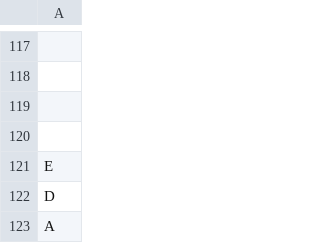
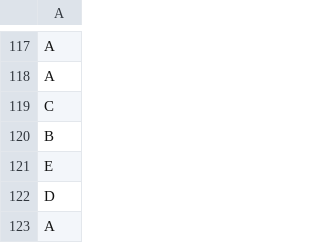
Before and after one commit to ufrpe-mineracao-textos/projeto-de-mineracao-20192-rockboyz, a CSV file: answers.csv, drawn as a sheet; only a part is shown, gaps mark what is left out; the diff covers the shown part only; the diff names each change by its address in the sheet, - before the commit and + after, or states it on an @@ line.

```diff
--- a/answers.csv
+++ b/answers.csv
-A117:A118: (empty)
+A117:A118: A
-A119: (empty)
+A119: C
-A120: (empty)
+A120: B
```
Also changed, not shown: 56 edited cells elsewhere in this file.
